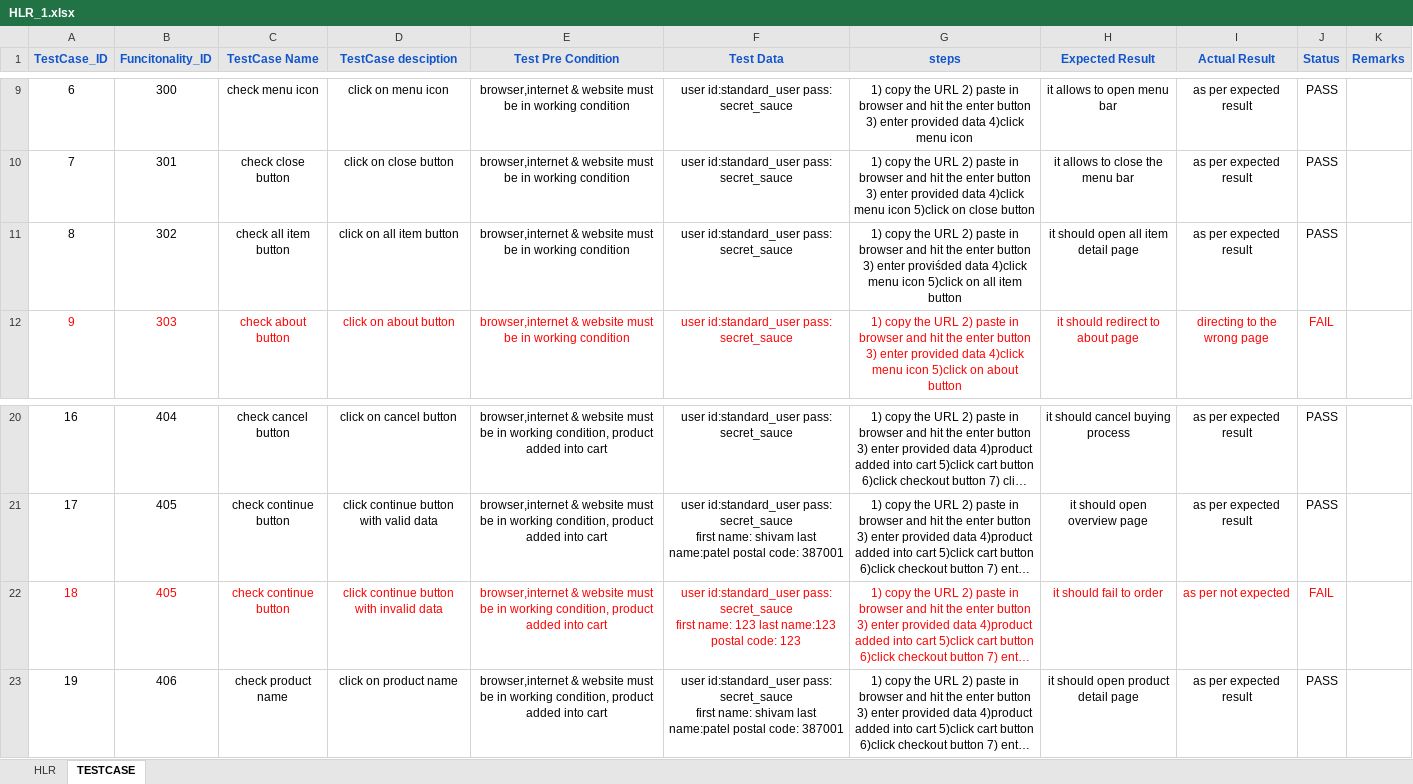
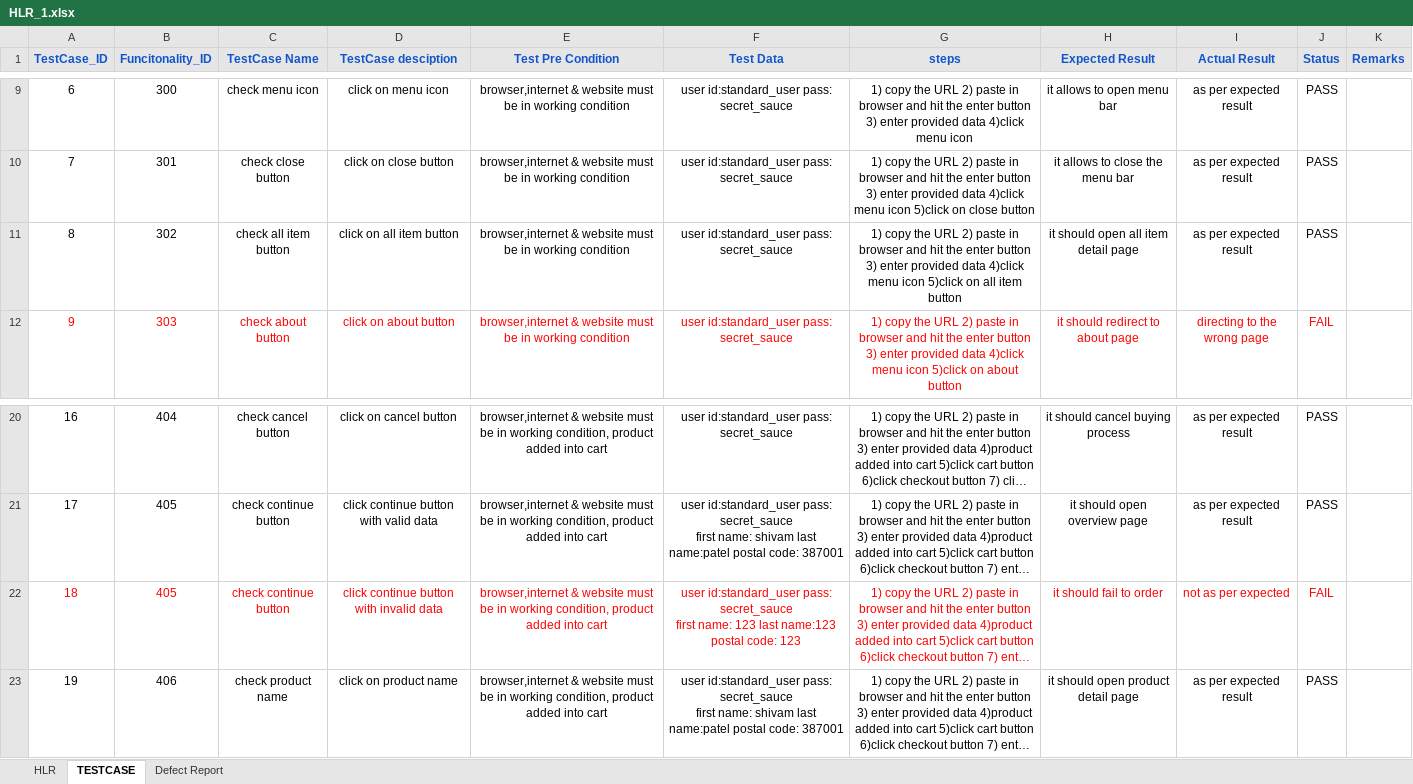
Before and after one commit to shivam-863/Project, an Excel workbook: Project_1/HLR_1.xlsx, sheet TESTCASE, drawn as a sheet; only a part is shown, gaps mark what is left out; long unchanged cells end in …; values as stored, in another font and other column widths than the file's, no borders; charts and pictures not drawn; the diff names each change by its address in the sheet, - before the commit and + after, or states it on an @@ line.

```diff
--- a/Project_1/HLR_1.xlsx (sheet TESTCASE)
+++ b/Project_1/HLR_1.xlsx (sheet TESTCASE)
+sheet tab: Defect Report
-G11 (steps): …3) enter proviśded data 4)click…
+G11 (steps): …3) enter provided data 4)click…
-I22 (Actual Result): as per not expected
+I22 (Actual Result): not as per expected
```
Also changed, not shown: charts or pictures.
